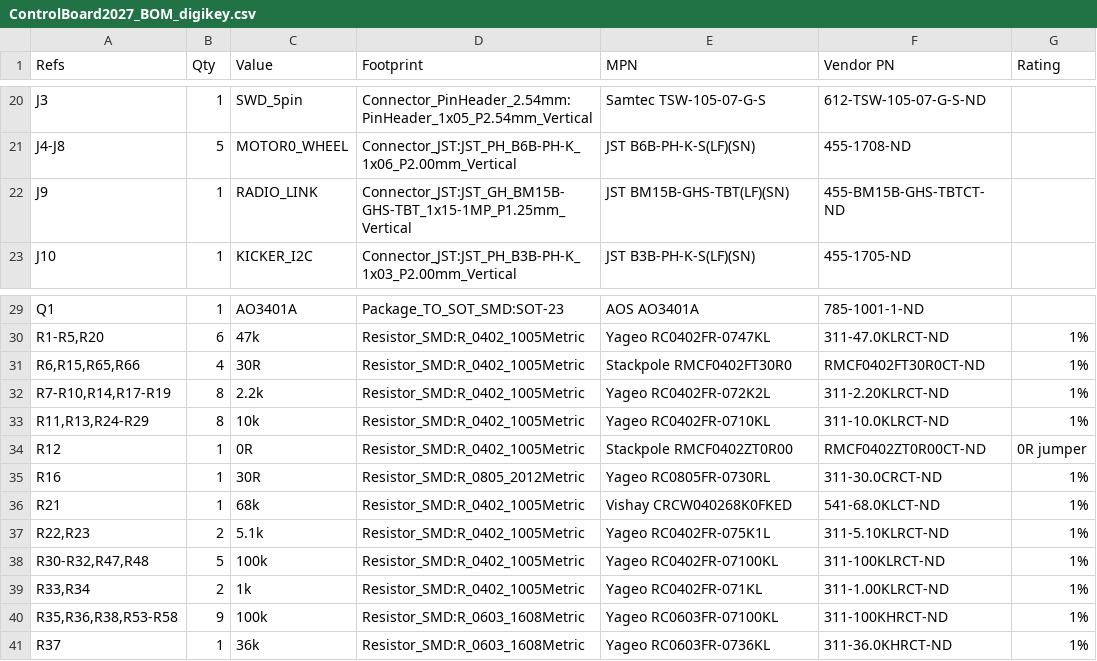
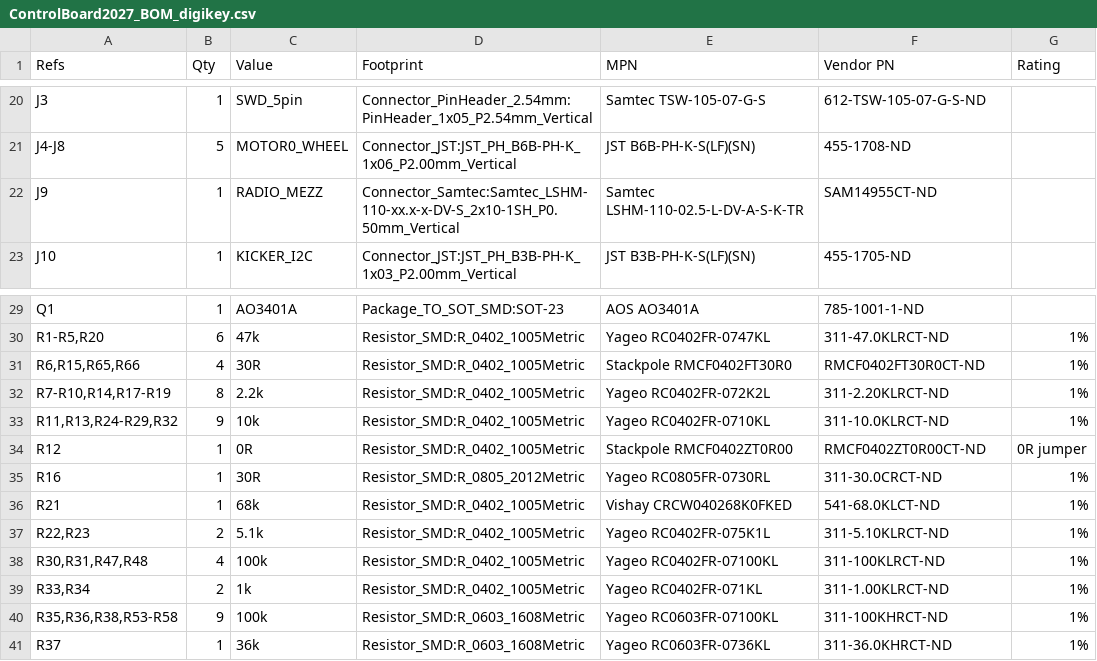
Before and after one commit to RoboJackets/robocup-pcb, a CSV file: boards/develop-2027/controlboard/ControlBoard2027/ControlBoard2027_BOM_digikey.csv, drawn as a sheet; only a part is shown, gaps mark what is left out.

```diff
--- a/boards/develop-2027/controlboard/ControlBoard2027/ControlBoard2027_BOM_digikey.csv
+++ b/boards/develop-2027/controlboard/ControlBoard2027/ControlBoard2027_BOM_digikey.csv
@@ -21,3 +21,3 @@ J3,1,SWD_5pin,Connector_PinHeader_2.54mm:PinHeader_1x05_P2.54mm_Vertical,Samtec
 J4-J8,5,MOTOR0_WHEEL,Connector_JST:JST_PH_B6B-PH-K_1x06_P2.00mm_Vertical,JST B6B-PH-K-S(LF)(SN),455-1708-ND,
-J9,1,RADIO_LINK,Connector_JST:JST_GH_BM15B-GHS-TBT_1x15-1MP_P1.25mm_Vertical,JST BM15B-GHS-TBT(LF)(SN),455-BM15B-GHS-TBTCT-ND,
+J9,1,RADIO_MEZZ,Connector_Samtec:Samtec_LSHM-110-xx.x-x-DV-S_2x10-1SH_P0.50mm_Vertical,Samtec LSHM-110-02.5-L-DV-A-S-K-TR,SAM14955CT-ND,
 J10,1,KICKER_I2C,Connector_JST:JST_PH_B3B-PH-K_1x03_P2.00mm_Vertical,JST B3B-PH-K-S(LF)(SN),455-1705-ND,
@@ -32,3 +32,3 @@ Q1,1,AO3401A,Package_TO_SOT_SMD:SOT-23,AOS AO3401A,785-1001-1-ND,
 "R7-R10,R14,R17-R19",8,2.2k,Resistor_SMD:R_0402_1005Metric,Yageo RC0402FR-072K2L,311-2.20KLRCT-ND,1%
-"R11,R13,R24-R29",8,10k,Resistor_SMD:R_0402_1005Metric,Yageo RC0402FR-0710KL,311-10.0KLRCT-ND,1%
+"R11,R13,R24-R29,R32",9,10k,Resistor_SMD:R_0402_1005Metric,Yageo RC0402FR-0710KL,311-10.0KLRCT-ND,1%
 R12,1,0R,Resistor_SMD:R_0402_1005Metric,Stackpole RMCF0402ZT0R00,RMCF0402ZT0R00CT-ND,0R jumper
@@ -37,3 +37,3 @@ R21,1,68k,Resistor_SMD:R_0402_1005Metric,Vishay CRCW040268K0FKED,541-68.0KLCT-ND
 "R22,R23",2,5.1k,Resistor_SMD:R_0402_1005Metric,Yageo RC0402FR-075K1L,311-5.10KLRCT-ND,1%
-"R30-R32,R47,R48",5,100k,Resistor_SMD:R_0402_1005Metric,Yageo RC0402FR-07100KL,311-100KLRCT-ND,1%
+"R30,R31,R47,R48",4,100k,Resistor_SMD:R_0402_1005Metric,Yageo RC0402FR-07100KL,311-100KLRCT-ND,1%
 "R33,R34",2,1k,Resistor_SMD:R_0402_1005Metric,Yageo RC0402FR-071KL,311-1.00KLRCT-ND,1%
```
Also changed, not shown: boards/develop-2027/controlboard/ControlBoard2027/ControlBoard2027_BOM_full.csv, boards/develop-2027/controlboard/RadioBoard2027/RadioBoard2027_BOM_digikey.csv, 15 other files.
